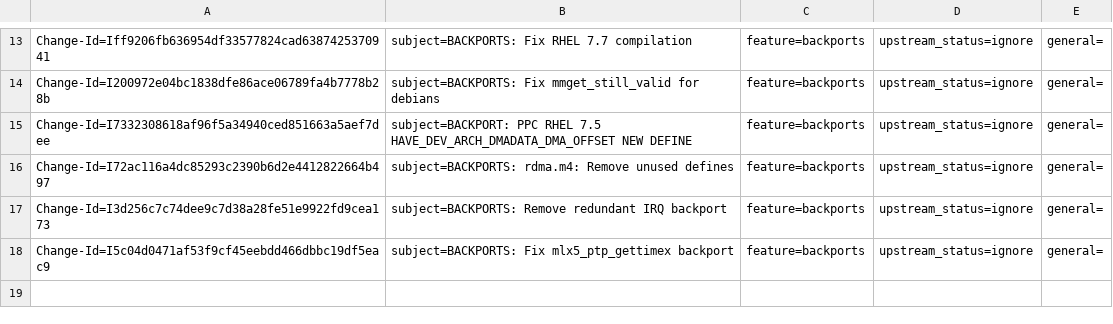
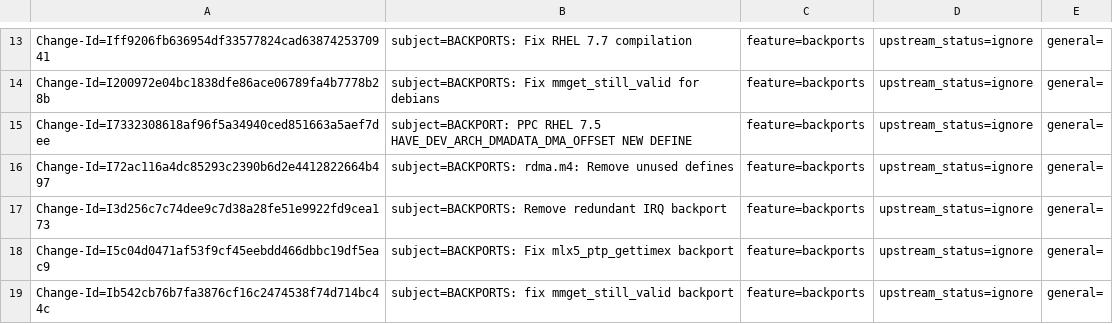
Before and after one commit to huynguyen85/temp_ipsec_inline_ofed_4_7, a CSV file: metadata/Valentine_Fatiev.csv, drawn as a sheet; only a part is shown, gaps mark what is left out.

Commit message:
BACKPORTS: fix mmget_still_valid backport
SLES 12 SP5 Compilation problem

issue: 1824760
Change-Id: Ib542cb76b7fa3876cf16c2474538f74d714bc44c
Signed-off-by: Valentine Fatiev <valentinef@mellanox.com>

```diff
--- a/metadata/Valentine_Fatiev.csv
+++ b/metadata/Valentine_Fatiev.csv
@@ -18 +18,2 @@ Change-Id=I3d256c7c74dee9c7d38a28fe51e9922fd9cea173; subject=BACKPORTS: Remove r
 Change-Id=I5c04d0471af53f9cf45eebdd466dbbc19df5eac9; subject=BACKPORTS: Fix mlx5_ptp_gettimex backport; feature=backports; upstream_status=ignore; general=;
+Change-Id=Ib542cb76b7fa3876cf16c2474538f74d714bc44c; subject=BACKPORTS: fix mmget_still_valid backport; feature=backports; upstream_status=ignore; general=;
```
Also changed, not shown: 2 other files.
